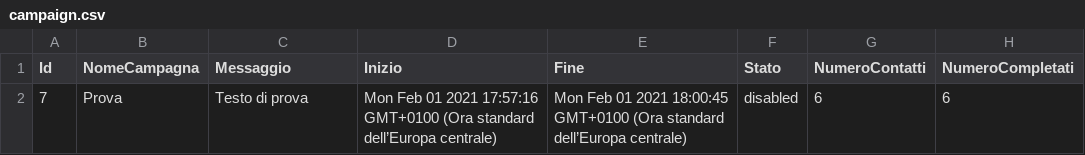
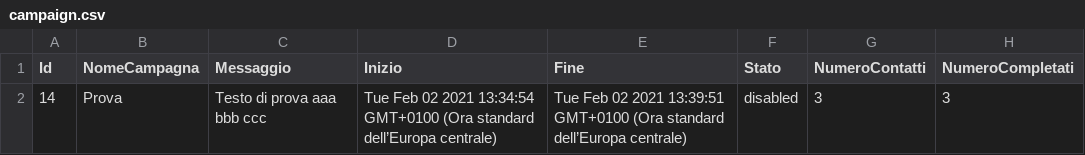
Before and after one commit to giovannitorsello/BroadcastMessageAdvertising, a CSV file: cache/campaign.csv, drawn as a sheet; removed rows and columns are numbered as before the commit, all else as after; the diff names each change by its address in the sheet, - before the commit and + after, or states it on an @@ line.

```diff
--- a/cache/campaign.csv
+++ b/cache/campaign.csv
-row 2: 7 | Prova | Testo di prova | Mon Feb 01 2021 17:57:16 GMT+0100 (Ora standard dell’Europa centrale) | Mon Feb 01 2021 18:00:45 GMT+0100 (Ora standard dell’Europa centrale) | disabled | 6 | 6
+row 2: 14 | Prova | Testo di prova aaa bbb ccc | Tue Feb 02 2021 13:34:54 GMT+0100 (Ora standard dell’Europa centrale) | Tue Feb 02 2021 13:39:51 GMT+0100 (Ora standard dell’Europa centrale) | disabled | 3 | 3
```
Also changed, not shown: cache/contacts.csv, 5 other files.
